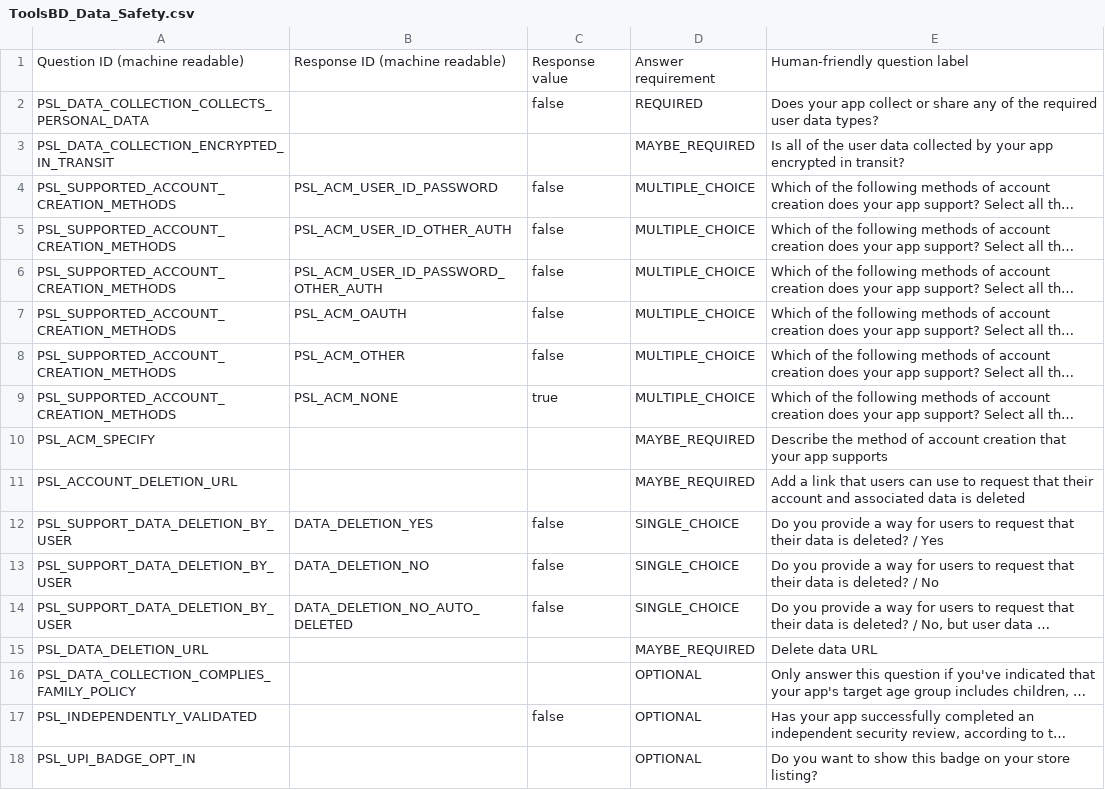
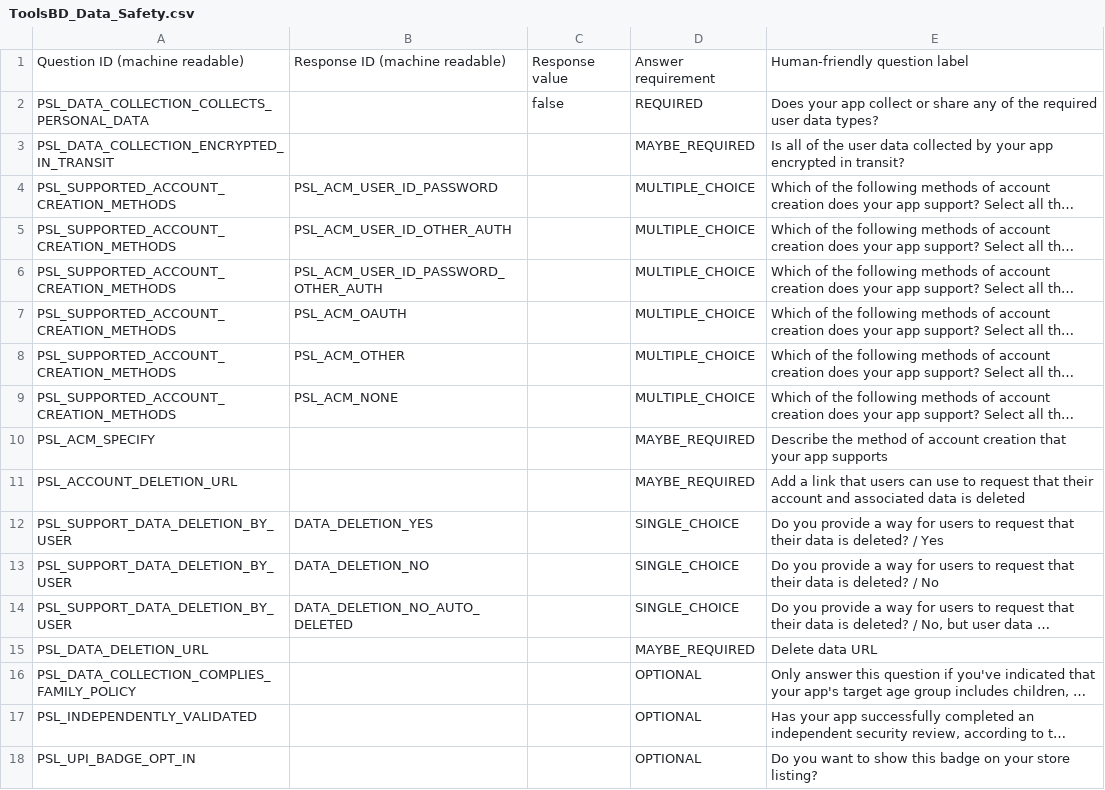
Before and after one commit to rakibsojib1/Tools_BD_legal, a CSV file: ToolsBD_Data_Safety.csv, drawn as a sheet; only a part is shown; long unchanged cells end in …; the diff covers the shown part only; the diff names each change by its address in the sheet, - before the commit and + after, or states it on an @@ line.

Commit message:
Update ToolsBD_Data_Safety.csv

```diff
--- a/ToolsBD_Data_Safety.csv
+++ b/ToolsBD_Data_Safety.csv
-C4:C8: false
+C4:C8: (empty)
-C9: true
+C9: (empty)
-C12:C14: false
+C12:C14: (empty)
-C17: false
+C17: (empty)
```
Also changed, not shown: 42 edited cells elsewhere in this file.
